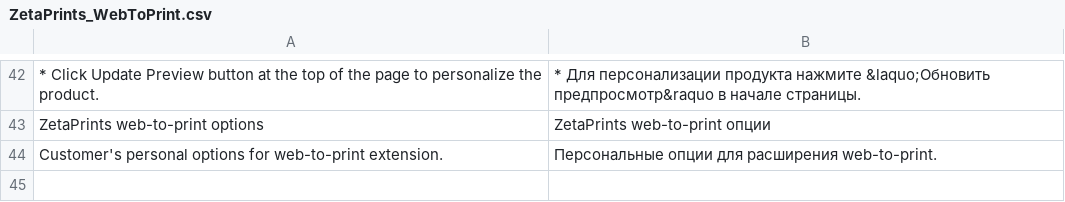
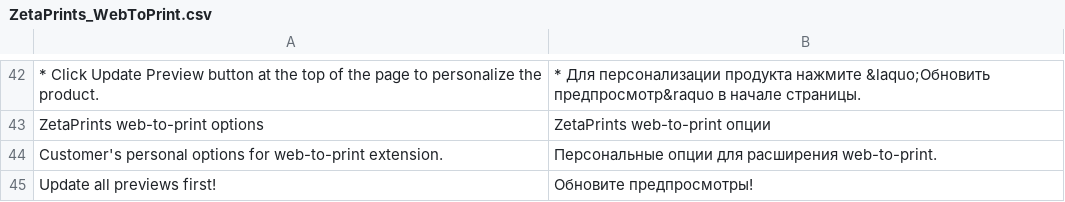
Before and after one commit to NoxstersPub/magento-w2p, a CSV file: app/locale/ru_RU/ZetaPrints_WebToPrint.csv, drawn as a sheet; only a part is shown, gaps mark what is left out.

```diff
--- a/app/locale/ru_RU/ZetaPrints_WebToPrint.csv
+++ b/app/locale/ru_RU/ZetaPrints_WebToPrint.csv
@@ -44 +44,2 @@
 "Customer's personal options for web-to-print extension.","Персональные опции для расширения web-to-print."
+"Update all previews first!","Обновите предпросмотры!"
```
Also changed, not shown: app/locale/en_US/ZetaPrints_WebToPrint.csv, 3 other files.
